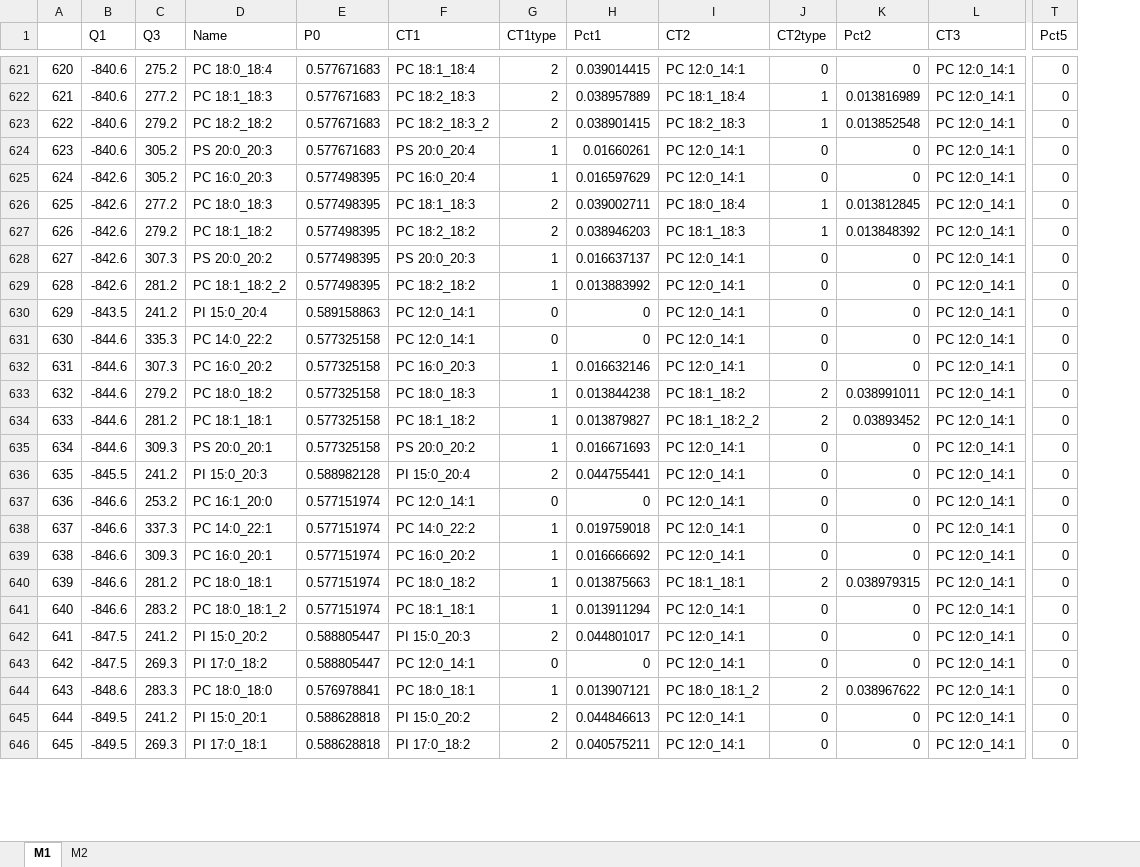
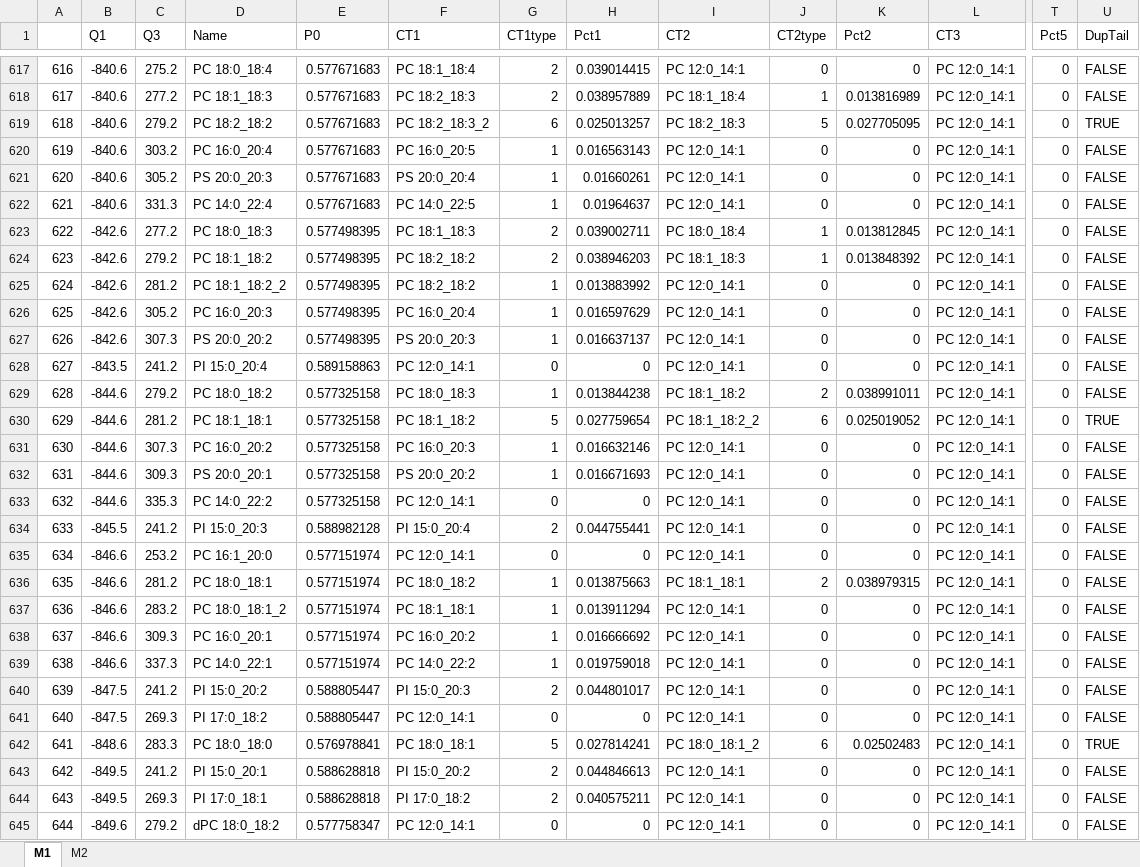
Before and after one commit to syjgino/SLA, an Excel workbook: doc/KeyV4.1/ISOcorrectlistV4_1.31.xlsx, sheet M1, drawn as a sheet; only a part is shown, gaps mark what is left out; values as stored, in another font and other column widths than the file's, no cell formats; removed rows and columns are numbered as before the commit, all else as after; rows hold the shown columns only; the diff covers the shown part only; the diff names each change by its address in the sheet, - before the commit and + after, or states it on an @@ line.

Commit message:
update keys
iso sort q3
iso add correction types
spname mute PS species

```diff
--- a/doc/KeyV4.1/ISOcorrectlistV4_1.31.xlsx (sheet M1)
+++ b/doc/KeyV4.1/ISOcorrectlistV4_1.31.xlsx (sheet M1)
+column U (DupTail), rows 617-619: FALSE | FALSE | TRUE; row 621: FALSE; rows 623-624: FALSE | FALSE; rows 627-628: FALSE | FALSE; rows 633-637: all FALSE; rows 640-644: FALSE | FALSE | TRUE | FALSE | FALSE
@@ column A renumbered between rows 9 and 804 @@
-G619 (CT1type): 2
+G619 (CT1type): 6
-H619 (Pct1): 0.038901415
+H619 (Pct1): 0.025013257
-J619 (CT2type): 1
+J619 (CT2type): 5
-K619 (Pct2): 0.013852548
+K619 (Pct2): 0.027705095
@@ row 619 moved to row 622: 621 @@
@@ row 629 moved to row 625: 624 @@
@@ row 625 moved to row 626: 625 @@
@@ row 633 moved to row 629: 628 @@
+row 630: 629 | -844.6 | 281.2 | PC 18:1_18:1 | 0.577325158 | PC 18:1_18:2 | 5 | 0.027759654 | PC 18:1_18:2_2 | 6 | 0.025019052 | PC 12:0_14:1 | 0 | TRUE
@@ row 632 moved to row 631: 630 @@
@@ row 635 moved to row 632: 631 @@
-row 634: 633 | -844.6 | 281.2 | PC 18:1_18:1 | 0.577325158 | PC 18:1_18:2 | 1 | 0.013879827 | PC 18:1_18:2_2 | 2 | 0.03893452 | PC 12:0_14:1 | 0
@@ row 639 moved to row 638: 637 @@
@@ row 638 moved to row 639: 638 @@
-G642 (CT1type): 1
+G642 (CT1type): 5
-H642 (Pct1): 0.013907121
+H642 (Pct1): 0.027814241
-J642 (CT2type): 2
+J642 (CT2type): 6
-K642 (Pct2): 0.038967622
+K642 (Pct2): 0.02502483
+row 645: 644 | -849.6 | 279.2 | dPC 18:0_18:2 | 0.577758347 | PC 12:0_14:1 | 0 | 0 | PC 12:0_14:1 | 0 | 0 | PC 12:0_14:1 | 0 | FALSE
```
Also changed, not shown: 20 added rows, 21 removed rows, 223 moved rows and 152 edited cells elsewhere in this sheet, sheet M2, cell formats, doc/KeyV4.1/spname_dict_V4_1.31.xlsx.
